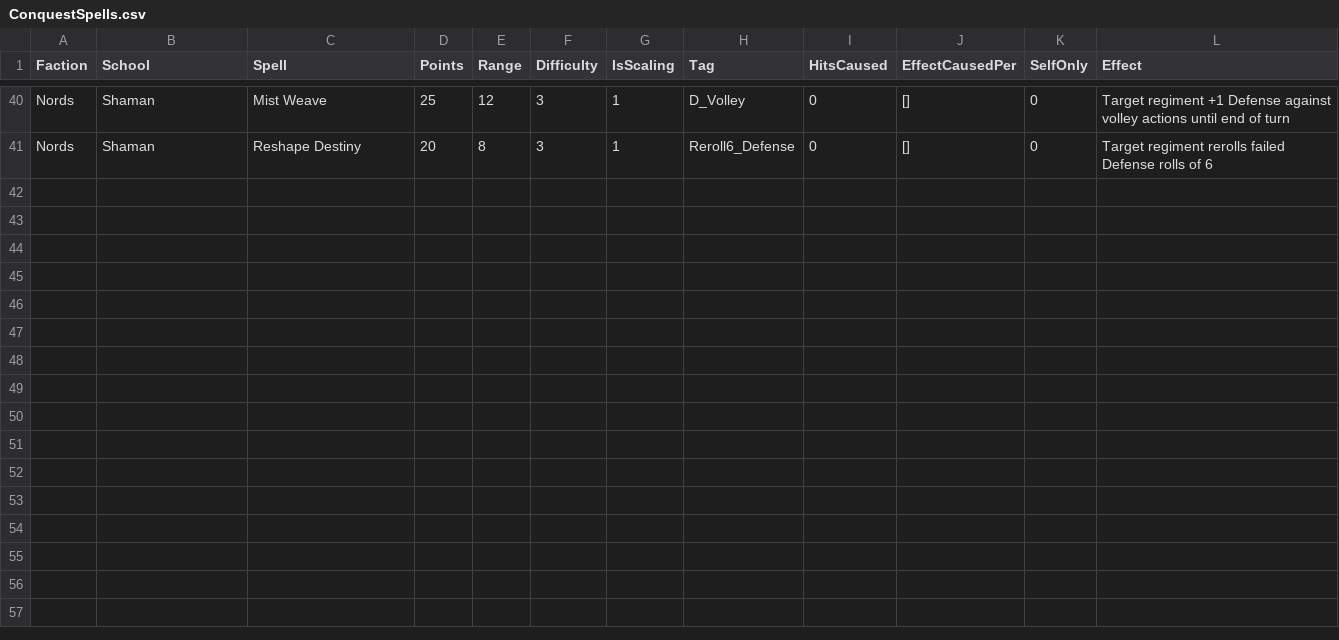
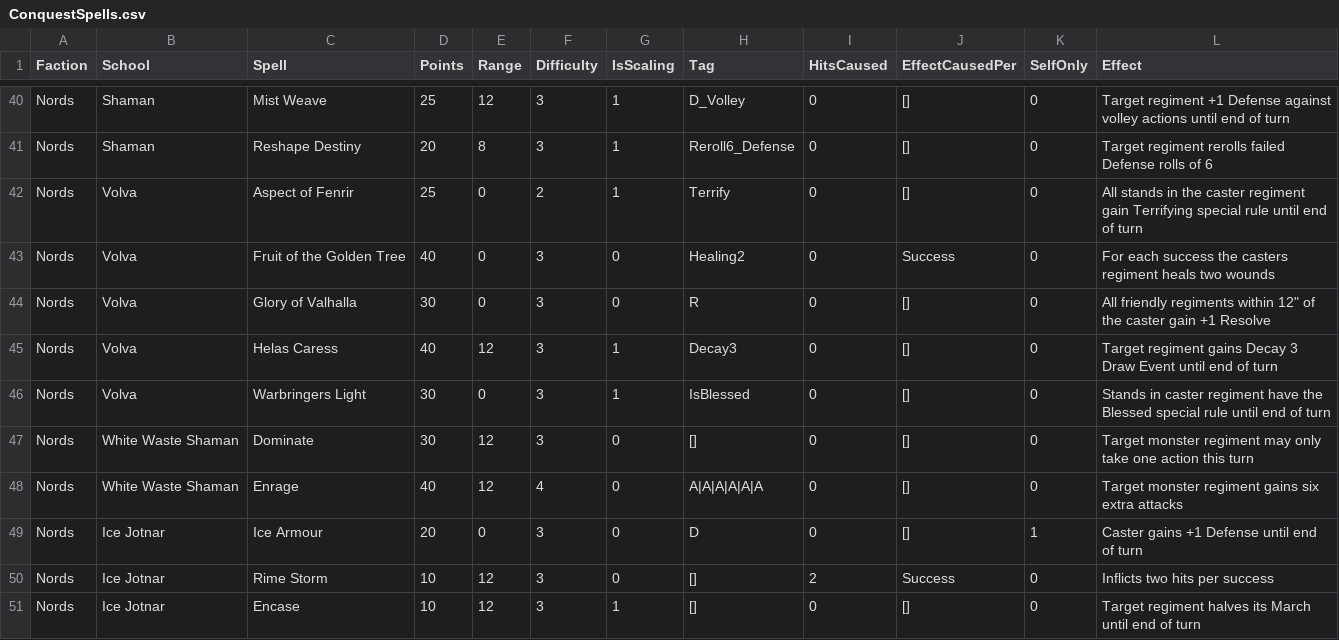
Before and after one commit to auticus/ConquestBuilder, a CSV file: ConquestBuilder/Data/ConquestSpells.csv, drawn as a sheet; only a part is shown, gaps mark what is left out.

```diff
--- a/ConquestBuilder/Data/ConquestSpells.csv
+++ b/ConquestBuilder/Data/ConquestSpells.csv
@@ -55 +55,11 @@ Nords,Shaman,Mist Weave,25,12,3,1,D_Volley,0,[],0,Target regiment +1 Defense aga
 Nords,Shaman,Reshape Destiny,20,8,3,1,Reroll6_Defense,0,[],0,Target regiment rerolls failed Defense rolls of 6
+Nords,Volva,Aspect of Fenrir,25,0,2,1,Terrify,0,[],0,All stands in the caster regiment gain Terrifying special rule until end of turn
+Nords,Volva,Fruit of the Golden Tree,40,0,3,0,Healing2,0,Success,0,For each success the casters regiment heals two wounds
+Nords,Volva,Glory of Valhalla,30,0,3,0,R,0,[],0,"All friendly regiments within 12"" of the caster gain +1 Resolve"
+Nords,Volva,Helas Caress,40,12,3,1,Decay3,0,[],0,Target regiment gains Decay 3 Draw Event until end of turn
+Nords,Volva,Warbringers Light,30,0,3,1,IsBlessed,0,[],0,Stands in caster regiment have the Blessed special rule until end of turn
+Nords,White Waste Shaman,Dominate,30,12,3,0,[],0,[],0,Target monster regiment may only take one action this turn
+Nords,White Waste Shaman,Enrage,40,12,4,0,A|A|A|A|A|A,0,[],0,Target monster regiment gains six extra attacks
+Nords,Ice Jotnar,Ice Armour,20,0,3,0,D,0,[],1,Caster gains +1 Defense until end of turn
+Nords,Ice Jotnar,Rime Storm,10,12,3,0,[],2,Success,0,Inflicts two hits per success
+Nords,Ice Jotnar,Encase,10,12,3,1,[],0,[],0,Target regiment halves its March until end of turn
```
Also changed, not shown: ConquestBuilder/Data/ConquestUnitInput.csv, 15 other files.
